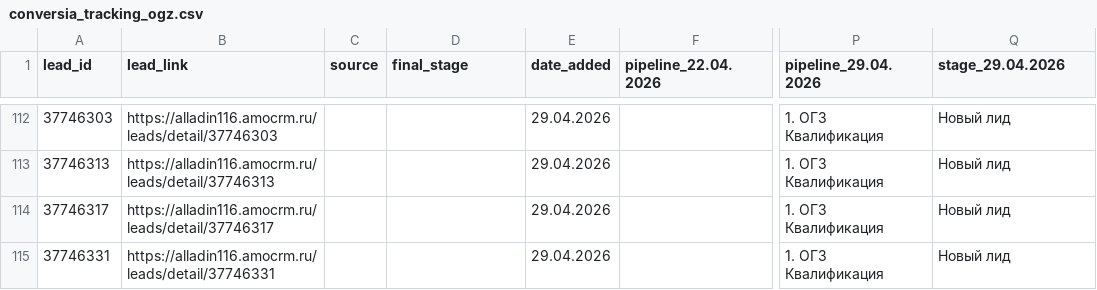
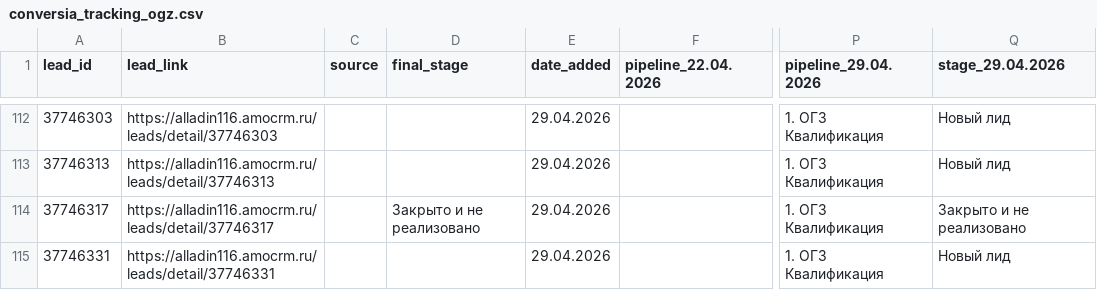
Before and after one commit to sovarovskiy/okk_orientir, a CSV file: conversia_tracking_ogz.csv, drawn as a sheet; only a part is shown, gaps mark what is left out; the diff names each change by its address in the sheet, - before the commit and + after, or states it on an @@ line.

Commit message:
Update conversia tracking ОГЗ: 2026-04-30 09:47:26

```diff
--- a/conversia_tracking_ogz.csv
+++ b/conversia_tracking_ogz.csv
-D114 (final_stage): (empty)
+D114 (final_stage): Закрыто и не реализовано
-Q114 (stage_29.04.2026): Новый лид
+Q114 (stage_29.04.2026): Закрыто и не реализовано
```
